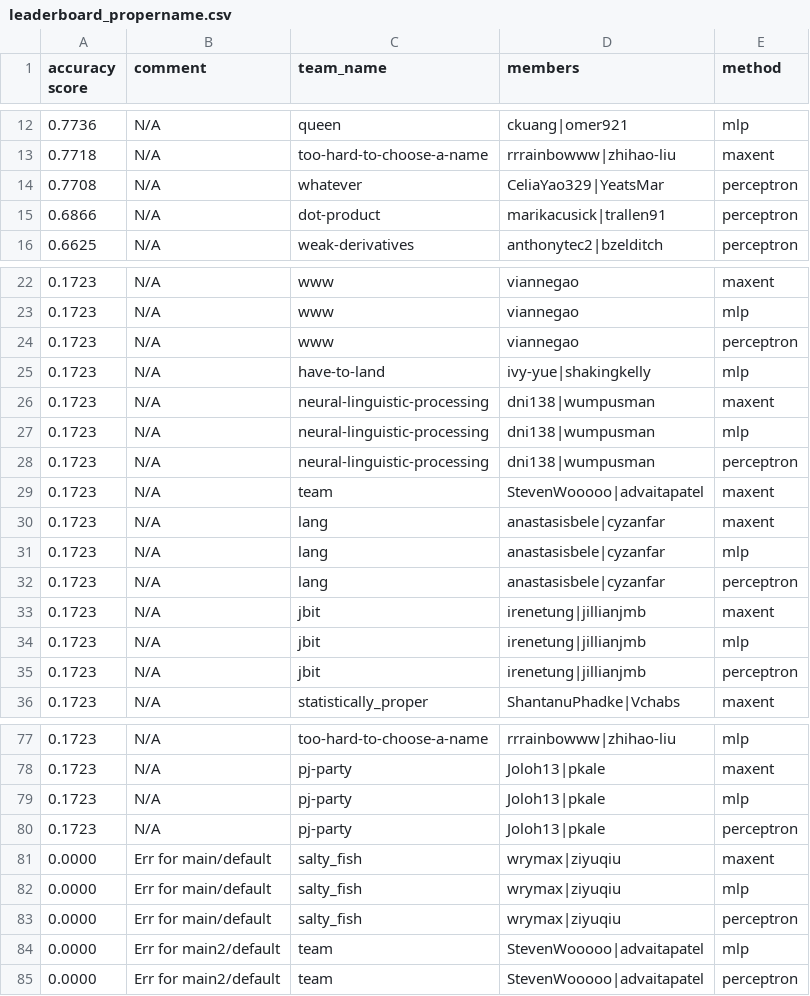
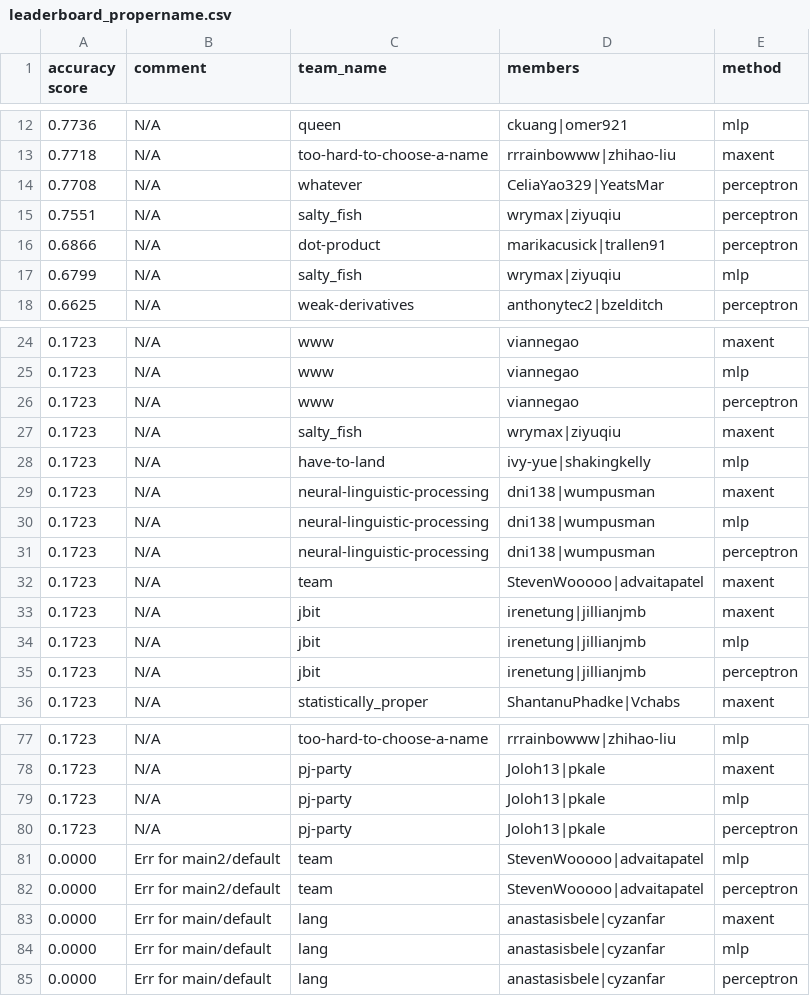
Before and after one commit to irenetung/assignment1, a CSV file: leaderboard/leaderboard_propername.csv, drawn as a sheet; only a part is shown, gaps mark what is left out.

Commit message:
cron update

```diff
--- a/leaderboard/leaderboard_propername.csv
+++ b/leaderboard/leaderboard_propername.csv
@@ -14,3 +14,5 @@ accuracy score,comment,team_name,members,method
 0.7708,N/A,whatever,CeliaYao329|YeatsMar,perceptron
+0.7551,N/A,salty_fish,wrymax|ziyuqiu,perceptron
 0.6866,N/A,dot-product,marikacusick|trallen91,perceptron
+0.6799,N/A,salty_fish,wrymax|ziyuqiu,mlp
 0.6625,N/A,weak-derivatives,anthonytec2|bzelditch,perceptron
@@ -24,2 +26,3 @@ accuracy score,comment,team_name,members,method
 0.1723,N/A,www,viannegao,perceptron
+0.1723,N/A,salty_fish,wrymax|ziyuqiu,maxent
 0.1723,N/A,have-to-land,ivy-yue|shakingkelly,mlp
@@ -29,5 +32,2 @@ accuracy score,comment,team_name,members,method
 0.1723,N/A,team,StevenWooooo|advaitapatel,maxent
-0.1723,N/A,lang,anastasisbele|cyzanfar,maxent
-0.1723,N/A,lang,anastasisbele|cyzanfar,mlp
-0.1723,N/A,lang,anastasisbele|cyzanfar,perceptron
 0.1723,N/A,jbit,irenetung|jillianjmb,maxent
@@ -80,6 +80,6 @@ accuracy score,comment,team_name,members,method
 0.1723,N/A,pj-party,Joloh13|pkale,perceptron
-0.0000,Err for main/default,salty_fish,wrymax|ziyuqiu,maxent
-0.0000,Err for main/default,salty_fish,wrymax|ziyuqiu,mlp
-0.0000,Err for main/default,salty_fish,wrymax|ziyuqiu,perceptron
 0.0000,Err for main2/default,team,StevenWooooo|advaitapatel,mlp
 0.0000,Err for main2/default,team,StevenWooooo|advaitapatel,perceptron
+0.0000,Err for main/default,lang,anastasisbele|cyzanfar,maxent
+0.0000,Err for main/default,lang,anastasisbele|cyzanfar,mlp
+0.0000,Err for main/default,lang,anastasisbele|cyzanfar,perceptron
```
